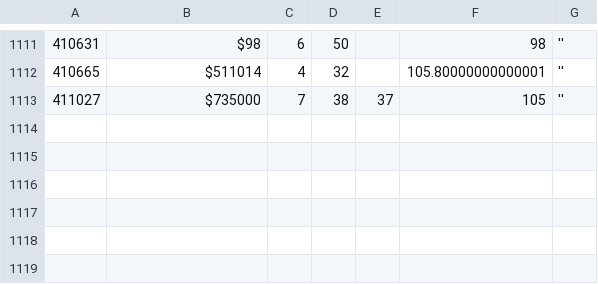
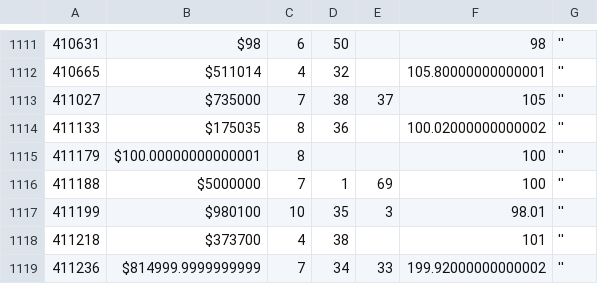
Before and after one commit to multifol-io/site, a CSV file: tools/ReviewSearch/results/portfolioSize.csv, drawn as a sheet; only a part is shown, gaps mark what is left out.

Commit message:
update portfolio data

```diff
--- a/tools/ReviewSearch/results/portfolioSize.csv
+++ b/tools/ReviewSearch/results/portfolioSize.csv
@@ -1113 +1113,7 @@
 411027,$735000,7,38,37,105,''
+411133,$175035,8,36,,100.02000000000002,''
+411179,$100.00000000000001,8,,,100,''
+411188,$5000000,7,1,69,100,''
+411199,$980100,10,35,3,98.01,''
+411218,$373700,4,38,,101,''
+411236,$814999.9999999999,7,34,33,199.92000000000002,''
```
Also changed, not shown: tools/ReviewSearch/results/ages.csv.
